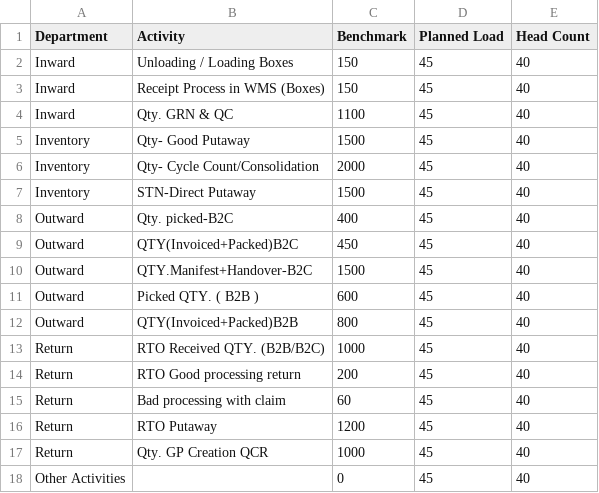
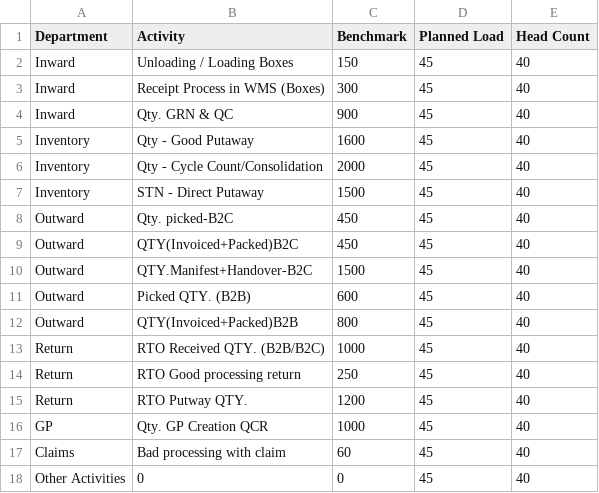
Before and after one commit to ashish86git/data-report, a CSV file: master_data.csv, drawn as a sheet; removed rows and columns are numbered as before the commit, all else as after; the diff names each change by its address in the sheet, - before the commit and + after, or states it on an @@ line.

Commit message:
Add files via upload

```diff
--- a/master_data.csv
+++ b/master_data.csv
-C3 (Benchmark): 150
+C3 (Benchmark): 300
-C4 (Benchmark): 1100
+C4 (Benchmark): 900
-B5 (Activity): Qty- Good Putaway
+B5 (Activity): Qty - Good Putaway
-C5 (Benchmark): 1500
+C5 (Benchmark): 1600
-B6 (Activity): Qty- Cycle Count/Consolidation
+B6 (Activity): Qty - Cycle Count/Consolidation
-B7 (Activity): STN-Direct Putaway
+B7 (Activity): STN - Direct Putaway
-C8 (Benchmark): 400
+C8 (Benchmark): 450
-B11 (Activity): Picked QTY. ( B2B )
+B11 (Activity): Picked QTY. (B2B)
-C14 (Benchmark): 200
+C14 (Benchmark): 250
-row 15: Return | Bad processing with claim | 60 | 45 | 40
-B15 (Activity): RTO Putaway
+B15 (Activity): RTO Putway QTY.
-A16 (Department): Return
+A16 (Department): GP
+row 17: Claims | Bad processing with claim | 60 | 45 | 40
-B18 (Activity): (empty)
+B18 (Activity): 0
```
